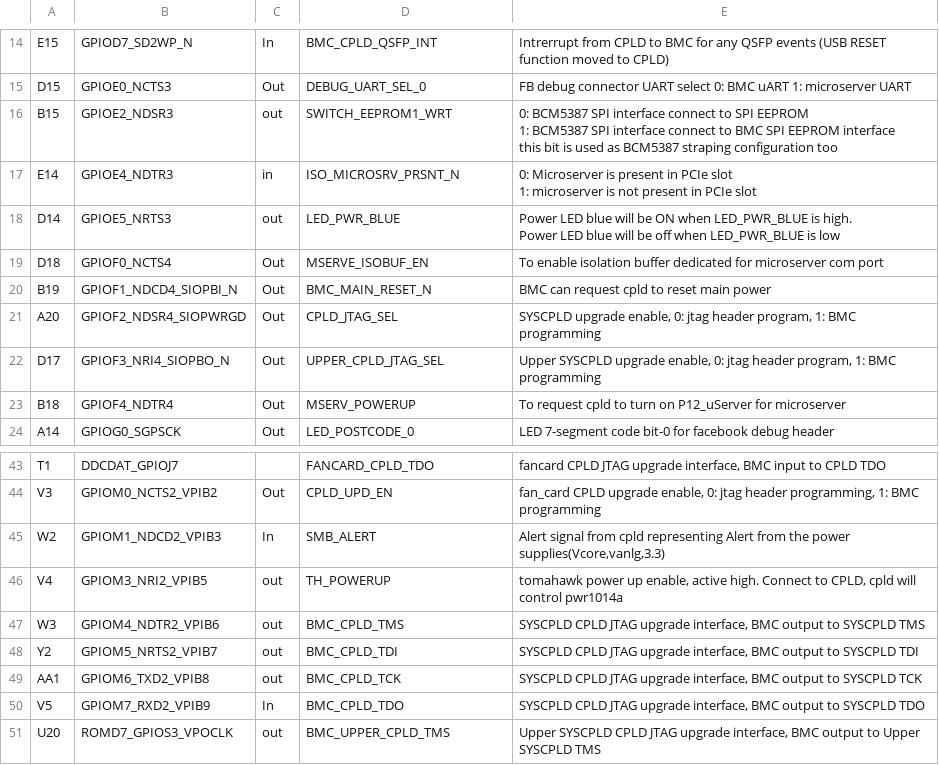
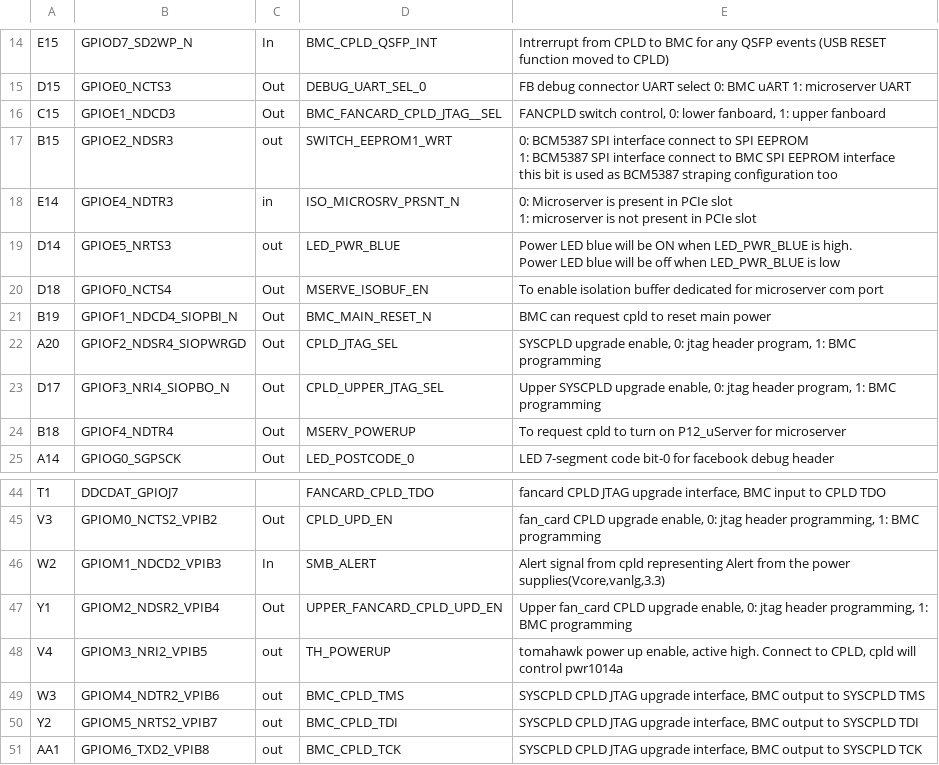
Before and after one commit to edge-core/openbmc, a CSV file: meta-bf/meta-mavericks/recipes-utils/openbmc-gpio/files/data/wedge100-BMC-GPIO-EVT.csv, drawn as a sheet; only a part is shown, gaps mark what is left out; the shorter side is filled out with more unchanged rows.

Commit message:
Support to upgrade upper FANCPLD

```diff
--- a/meta-bf/meta-mavericks/recipes-utils/openbmc-gpio/files/data/wedge100-BMC-GPIO-EVT.csv
+++ b/meta-bf/meta-mavericks/recipes-utils/openbmc-gpio/files/data/wedge100-BMC-GPIO-EVT.csv
@@ -15,2 +15,3 @@ E15,GPIOD7_SD2WP_N,In,BMC_CPLD_QSFP_INT,Intrerrupt from CPLD to BMC for any QSFP
 D15,GPIOE0_NCTS3,Out,DEBUG_UART_SEL_0,FB debug connector UART select 0: BMC uART 1: microserver UART
+C15,GPIOE1_NDCD3,Out,BMC_FANCARD_CPLD_JTAG__SEL,"FANCPLD switch control, 0: lower fanboard, 1: upper fanboard"
 B15,GPIOE2_NDSR3,out,SWITCH_EEPROM1_WRT,"0: BCM5387 SPI interface connect to SPI EEPROM
@@ -25,3 +26,3 @@ B19,GPIOF1_NDCD4_SIOPBI_N,Out,BMC_MAIN_RESET_N,BMC can request cpld to reset mai
 A20,GPIOF2_NDSR4_SIOPWRGD,Out,CPLD_JTAG_SEL,"SYSCPLD upgrade enable, 0: jtag header program, 1: BMC programming"
-D17,GPIOF3_NRI4_SIOPBO_N,Out,UPPER_CPLD_JTAG_SEL,"Upper SYSCPLD upgrade enable, 0: jtag header program, 1: BMC programming"
+D17,GPIOF3_NRI4_SIOPBO_N,Out,CPLD_UPPER_JTAG_SEL,"Upper SYSCPLD upgrade enable, 0: jtag header program, 1: BMC programming"
 B18,GPIOF4_NDTR4,Out,MSERV_POWERUP,To request cpld to turn on P12_uServer for microserver
@@ -49,2 +50,3 @@ V3,GPIOM0_NCTS2_VPIB2,Out,CPLD_UPD_EN,"fan_card CPLD upgrade enable, 0: jtag hea
 W2,GPIOM1_NDCD2_VPIB3,In,SMB_ALERT,"Alert signal from cpld representing Alert from the power supplies(Vcore,vanlg,3.3)"
+Y1,GPIOM2_NDSR2_VPIB4,Out,UPPER_FANCARD_CPLD_UPD_EN,"Upper fan_card CPLD upgrade enable, 0: jtag header programming, 1: BMC programming"
 V4,GPIOM3_NRI2_VPIB5,out,TH_POWERUP,"tomahawk power up enable, active high. Connect to CPLD, cpld will control pwr1014a"
```
Also changed, not shown: 1 other file.
